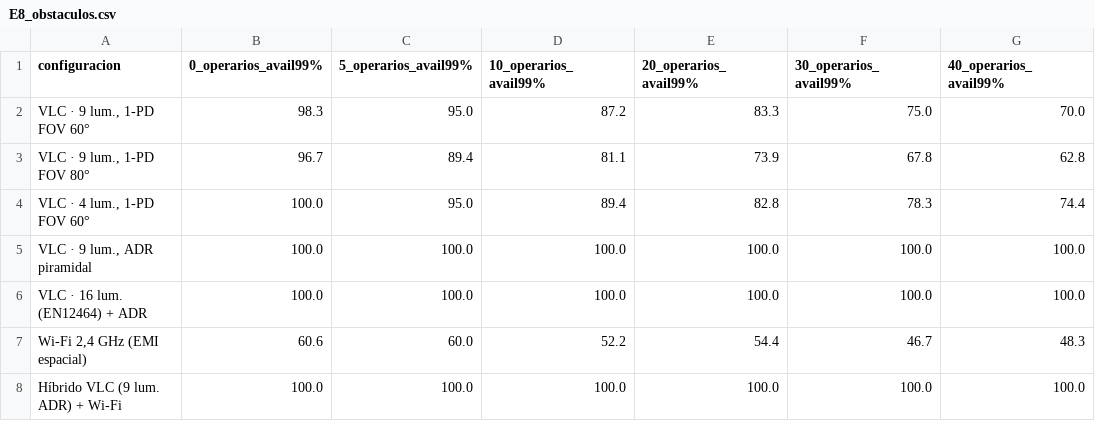
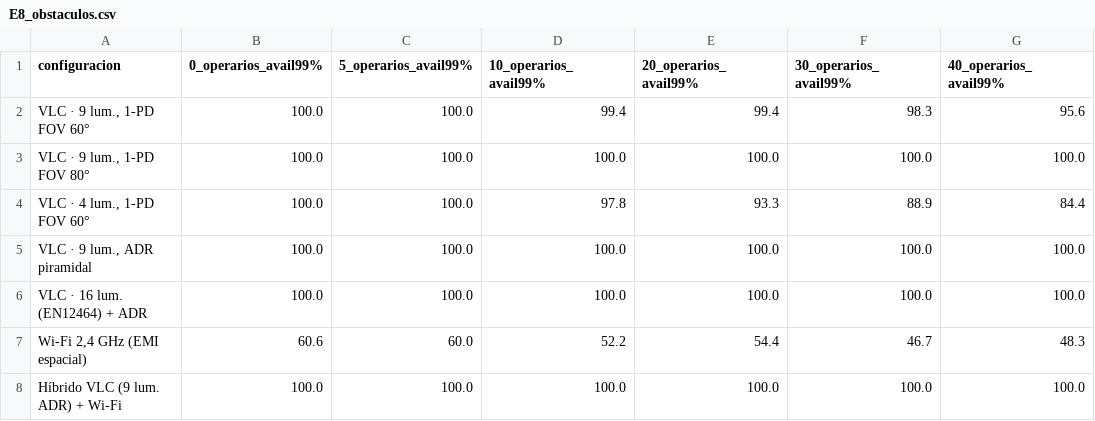
Before and after one commit to Martuko/VLC, a CSV file: resultados/E8_obstaculos.csv, drawn as a sheet.

```diff
--- a/resultados/E8_obstaculos.csv
+++ b/resultados/E8_obstaculos.csv
@@ -1,5 +1,5 @@
 configuracion,0_operarios_avail99%,5_operarios_avail99%,10_operarios_avail99%,20_operarios_avail99%,30_operarios_avail99%,40_operarios_avail99%
-"VLC · 9 lum., 1-PD FOV 60°",98.3,95.0,87.2,83.3,75.0,70.0
-"VLC · 9 lum., 1-PD FOV 80°",96.7,89.4,81.1,73.9,67.8,62.8
-"VLC · 4 lum., 1-PD FOV 60°",100.0,95.0,89.4,82.8,78.3,74.4
+"VLC · 9 lum., 1-PD FOV 60°",100.0,100.0,99.4,99.4,98.3,95.6
+"VLC · 9 lum., 1-PD FOV 80°",100.0,100.0,100.0,100.0,100.0,100.0
+"VLC · 4 lum., 1-PD FOV 60°",100.0,100.0,97.8,93.3,88.9,84.4
 "VLC · 9 lum., ADR piramidal",100.0,100.0,100.0,100.0,100.0,100.0
```
Also changed, not shown: resultados/E10_ablacion.csv, resultados/E4_polvo.csv, 36 other files.
